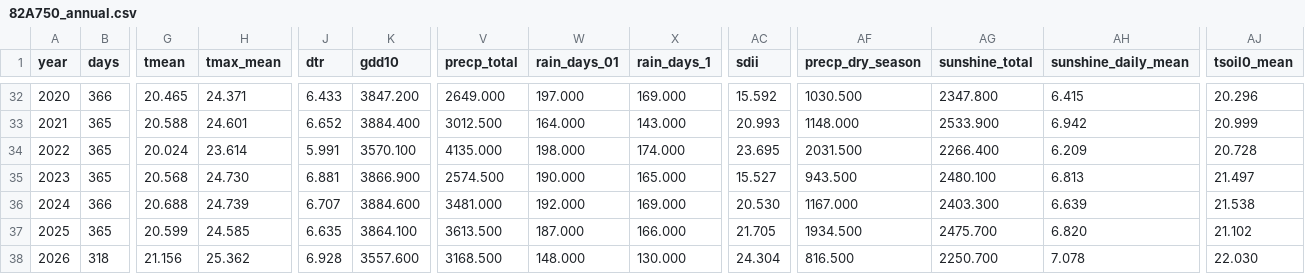
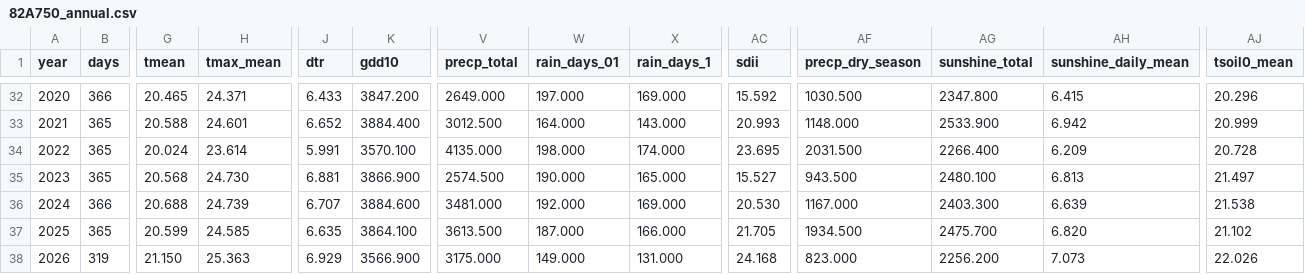
Before and after one commit to BunnyTailGra22/Five-Great-Elements, a CSV file: data/processed/82A750_annual.csv, drawn as a sheet; only a part is shown, gaps mark what is left out; the diff names each change by its address in the sheet, - before the commit and + after, or states it on an @@ line.

```diff
--- a/data/processed/82A750_annual.csv
+++ b/data/processed/82A750_annual.csv
-B38 (days): 318
+B38 (days): 319
-G38 (tmean): 21.156
+G38 (tmean): 21.150
-H38 (tmax_mean): 25.362
+H38 (tmax_mean): 25.363
-J38 (dtr): 6.928
+J38 (dtr): 6.929
-K38 (gdd10): 3557.600
+K38 (gdd10): 3566.900
-V38 (precp_total): 3168.500
+V38 (precp_total): 3175.000
-W38 (rain_days_01): 148.000
+W38 (rain_days_01): 149.000
-X38 (rain_days_1): 130.000
+X38 (rain_days_1): 131.000
-AC38 (sdii): 24.304
+AC38 (sdii): 24.168
-AF38 (precp_dry_season): 816.500
+AF38 (precp_dry_season): 823.000
-AG38 (sunshine_total): 2250.700
+AG38 (sunshine_total): 2256.200
-AH38 (sunshine_daily_mean): 7.078
+AH38 (sunshine_daily_mean): 7.073
-AJ38 (tsoil0_mean): 22.030
+AJ38 (tsoil0_mean): 22.026
```
Also changed, not shown: data/processed/466930_annual.csv, data/processed/82A750_coverage.csv, 11 other files.
